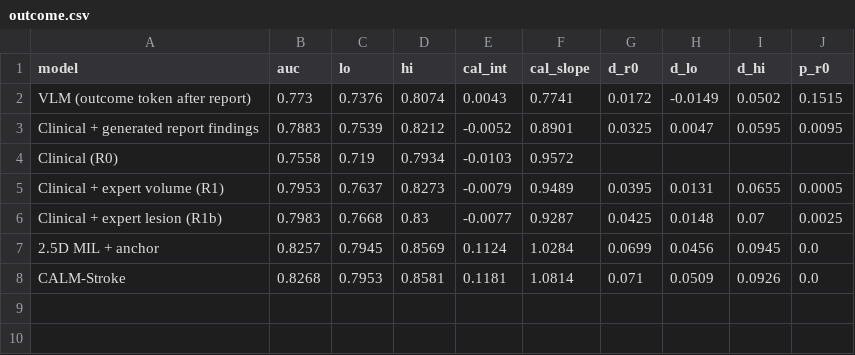
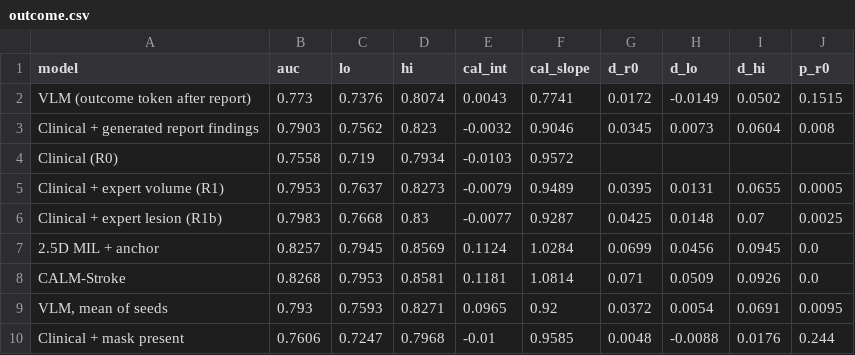
Before and after one commit to jouninLRMD/VLM-Stroke, a CSV file: results/paper/outcome.csv, drawn as a sheet.

Commit message:
Add review analyses: argmax territory fallback, equivalence tests, field-by-field swap, reference audit, visibility and circulation strata, outcome by mask status

```diff
--- a/results/paper/outcome.csv
+++ b/results/paper/outcome.csv
@@ -2,3 +2,3 @@ model,auc,lo,hi,cal_int,cal_slope,d_r0,d_lo,d_hi,p_r0
 VLM (outcome token after report),0.773,0.7376,0.8074,0.0043,0.7741,0.0172,-0.0149,0.0502,0.1515
-Clinical + generated report findings,0.7883,0.7539,0.8212,-0.0052,0.8901,0.0325,0.0047,0.0595,0.0095
+Clinical + generated report findings,0.7903,0.7562,0.823,-0.0032,0.9046,0.0345,0.0073,0.0604,0.008
 Clinical (R0),0.7558,0.719,0.7934,-0.0103,0.9572,,,,
@@ -8 +8,3 @@ Clinical + expert lesion (R1b),0.7983,0.7668,0.83,-0.0077,0.9287,0.0425,0.0148,0
 CALM-Stroke,0.8268,0.7953,0.8581,0.1181,1.0814,0.071,0.0509,0.0926,0.0
+"VLM, mean of seeds",0.793,0.7593,0.8271,0.0965,0.92,0.0372,0.0054,0.0691,0.0095
+Clinical + mask present,0.7606,0.7247,0.7968,-0.01,0.9585,0.0048,-0.0088,0.0176,0.244
```
Also changed, not shown: results/paper/direct_joint.csv, results/paper/direct_tuned.csv, 31 other files.
